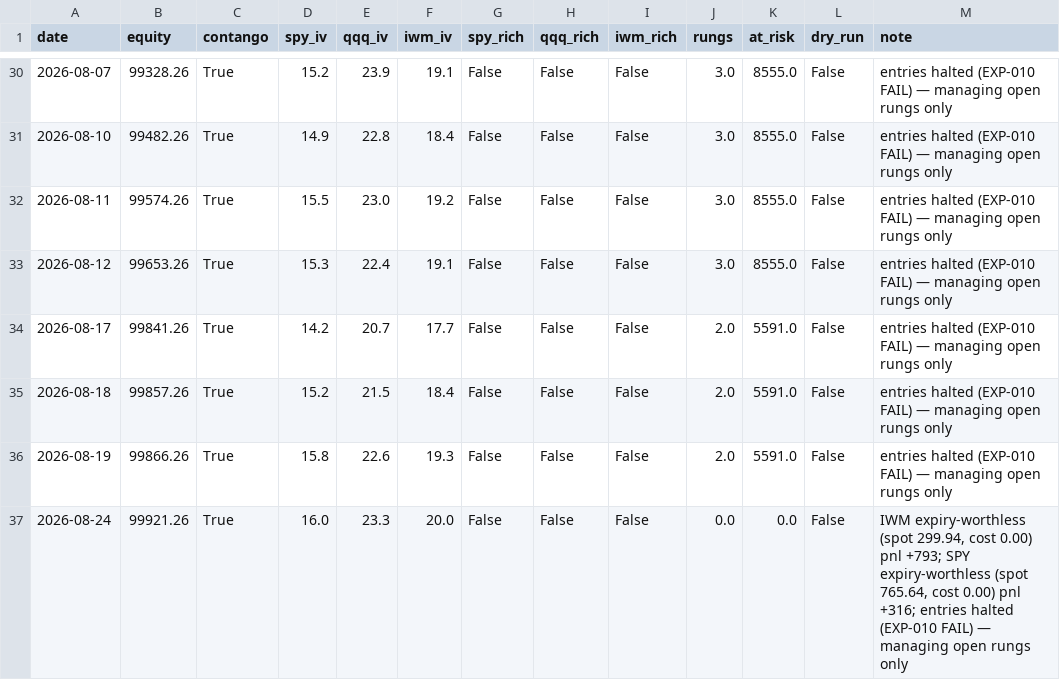
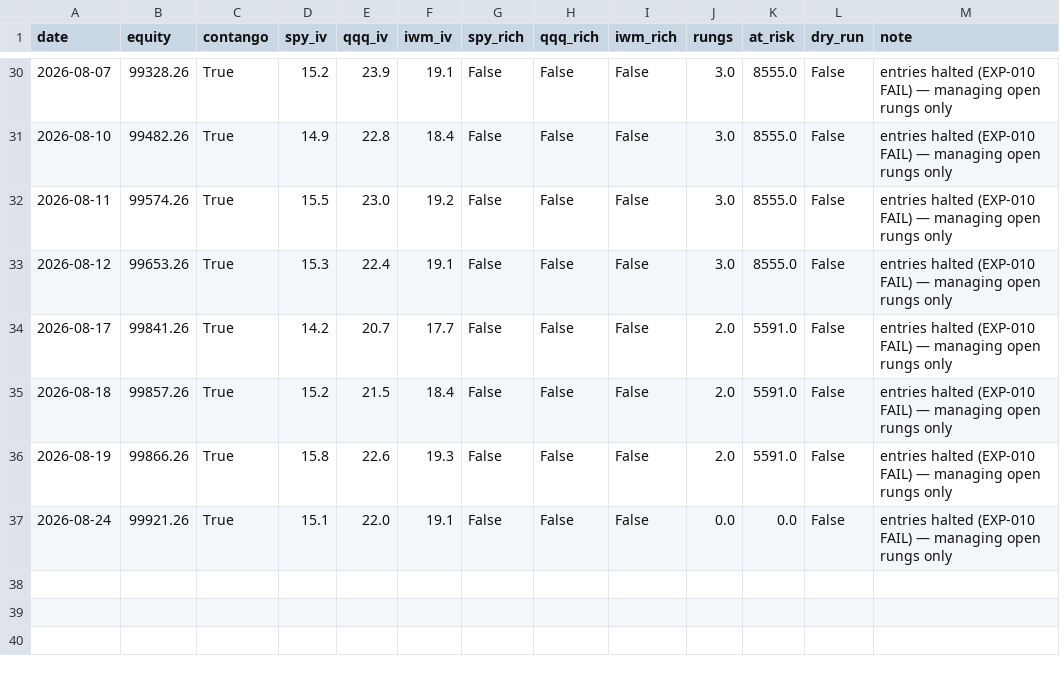
Before and after one commit to Tyler-Morton/BeatTheComp, a CSV file: volbot/volbot_log.csv, drawn as a sheet; only a part is shown, gaps mark what is left out.

```diff
--- a/volbot/volbot_log.csv
+++ b/volbot/volbot_log.csv
@@ -36,2 +36,2 @@ date,equity,contango,spy_iv,qqq_iv,iwm_iv,spy_rich,qqq_rich,iwm_rich,rungs,at_ri
 2026-08-19,99866.26,True,15.8,22.6,19.3,False,False,False,2.0,5591.0,False,entries halted (EXP-010 FAIL) — managing open rungs only
-2026-08-24,99921.26,True,16.0,23.3,20.0,False,False,False,0.0,0.0,False,"IWM expiry-worthless (spot 299.94, cost 0.00) pnl +793; SPY expiry-worthless (spot 765.64, cost 0.00) pnl +316; entries halted (EXP-010 FAIL) — managing open rungs only"
+2026-08-24,99921.26,True,15.1,22.0,19.1,False,False,False,0.0,0.0,False,entries halted (EXP-010 FAIL) — managing open rungs only
```
